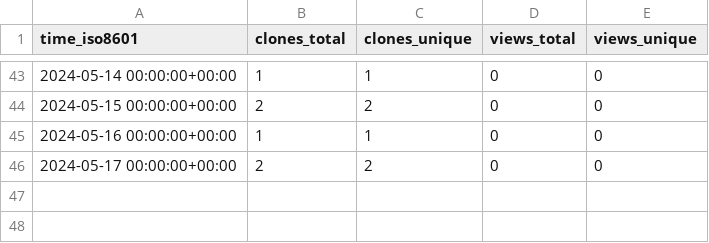
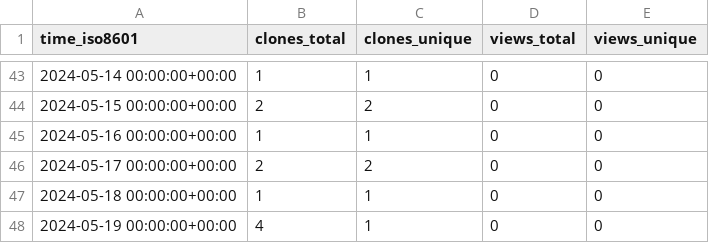
Before and after one commit to jgphpc/SPH-EXA, a CSV file: jgphpc/SPH-EXA/ghrs-data/views_clones_aggregate.csv, drawn as a sheet; only a part is shown, gaps mark what is left out; the diff names each change by its address in the sheet, - before the commit and + after, or states it on an @@ line.

```diff
--- a/jgphpc/SPH-EXA/ghrs-data/views_clones_aggregate.csv
+++ b/jgphpc/SPH-EXA/ghrs-data/views_clones_aggregate.csv
+row 47: 2024-05-18 00:00:00+00:00 | 1 | 1 | 0 | 0
+row 48: 2024-05-19 00:00:00+00:00 | 4 | 1 | 0 | 0
```
Also changed, not shown: 1 other file.
